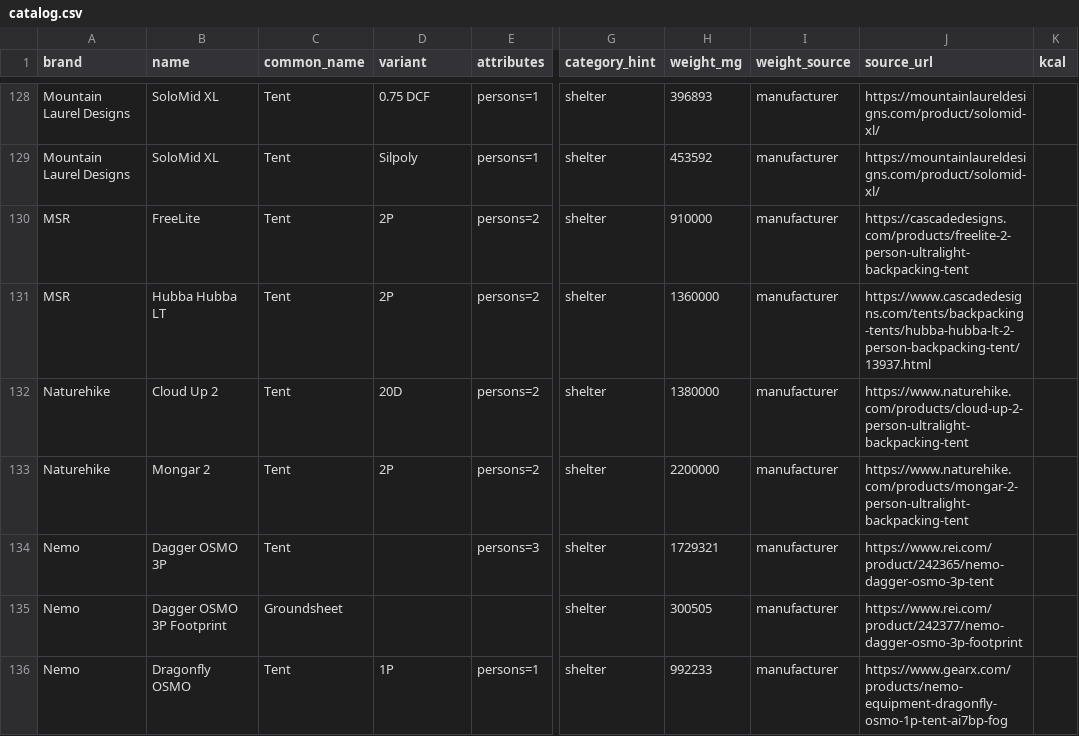
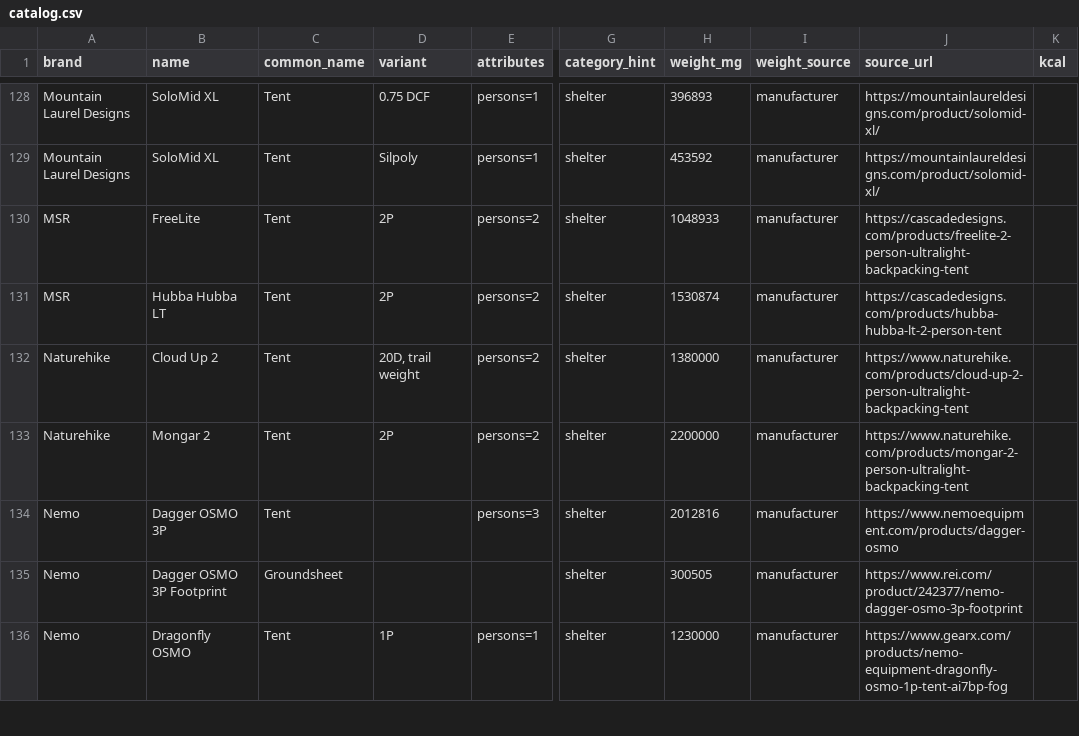
Before and after one commit to ryankiley/mahonia, a CSV file: seed/catalog.csv, drawn as a sheet; only a part is shown, gaps mark what is left out; the diff covers the shown part only; the diff names each change by its address in the sheet, - before the commit and + after, or states it on an @@ line.

Commit message:
chore: a tent row weighs what is in the box; 22 rows move from trail to packaged weight
Ryan, asked which figure a tent row should store: "Agreed. Packaged." The food rule applied
to shelter: a row stores what you carry, and hikers carry the stakes and guylines. Until now
each tent row stored whichever figure its citation showed, so two tents sat side by side
measured on different bases, 100–300 g apart, and one earlier quote even records "Catalog
convention = min weight".

## Enforced
`tent-weight-basis` (research level, error): a tent row that stores the figure after a
"trail" / "minimum" label when the same page gives a "packed" / "packaged" / "total" /
"typical" one, or whose only figure the quote calls a minimum weight, fails `npm test`.
A row that could only be sourced at trail weight says "trail weight" in its variant;
`tent-trail-weight` (warning) lists those as to-dos, and saying it while the page shows a
packaged figure is the error again. The check reads the gear type the way the build does
(`researchGearType`: the row's own common_name, else seed/common-names.json, else the
derived noun), so `loadCommonNames` moved to scripts/research.ts and the research checks
take the map. Pinned by synthetic rows in tests/catalogChecks.test.ts.

## Rows
- 12 from their own quotes, which already carried the packaged figure: every Big Agnes
  Copper Spur, Tiger Wall and Fly Creek row, the Nemo Hornet Elite and Dragonfly rows.
- 10 from the maker's page, re-cited: Tarptent's "Typical Weight" for the Notch, Notch Li,
  Aeon Li, Double Rainbow and StratoSpire Li; MSR's and Kelty's "Packed Weight"; Gossamer
  Gear's "Total Weight" for The Free; Sea to Summit's for the Telos; Nemo's per-size specs
  (embedded as JSON in the page) for the Hornet OSMO 1P/2P and Dagger 3P; Big Agnes's
  "Total Weight" for the Tiger Wall UL1 and Copper Spur UL2 mtnGLO.
- 7 say "trail weight": Marmot (403), Naturehike (no spec), the String Ridge (no labels),
  Tarptent ProTrail Li (page gone), and the Double Rainbow Li and StratoSpire 2, whose
  typical weights are for a different interior than the rows cite. Their common-names.json
  keys moved with them.

The reseed updates the 22 in place (identity unchanged) and re-inserts the 7.

```diff
--- a/seed/catalog.csv
+++ b/seed/catalog.csv
-H130 (weight_mg): 910000
+H130 (weight_mg): 1048933
-H131 (weight_mg): 1360000
+H131 (weight_mg): 1530874
-J131 (source_url): https://www.cascadedesigns.com/tents/backpacking-tents/hubba-hubba-lt-2-person-backpacking-tent/13937.html
+J131 (source_url): https://cascadedesigns.com/products/hubba-hubba-lt-2-person-tent
-D132 (variant): 20D
+D132 (variant): 20D, trail weight
-H134 (weight_mg): 1729321
+H134 (weight_mg): 2012816
-J134 (source_url): https://www.rei.com/product/242365/nemo-dagger-osmo-3p-tent
+J134 (source_url): https://www.nemoequipment.com/products/dagger-osmo
-H136 (weight_mg): 992233
+H136 (weight_mg): 1230000
```
Also changed, not shown: 35 edited cells elsewhere in this file, 16 other files.
